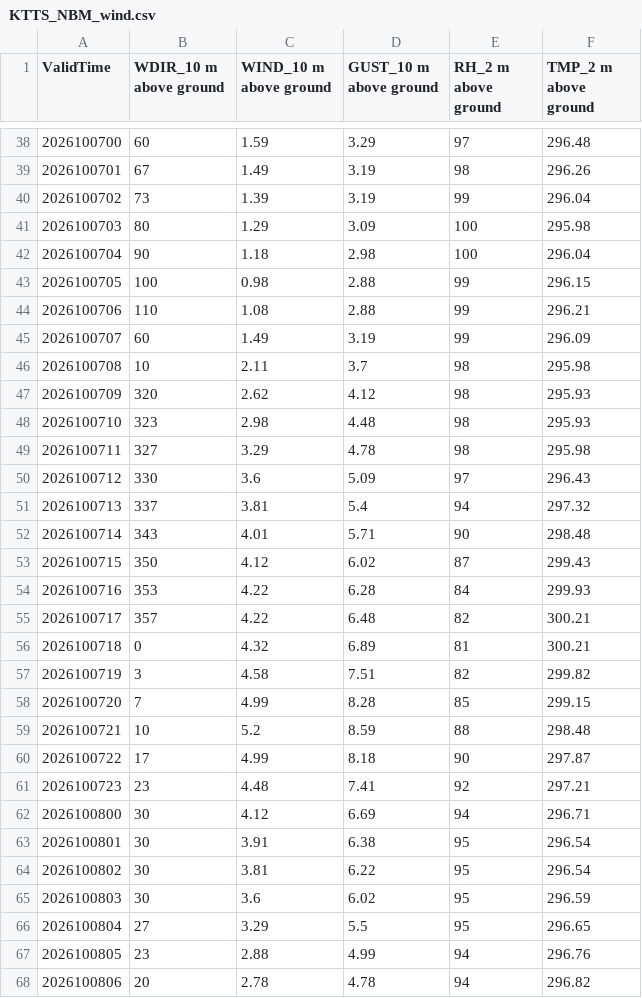
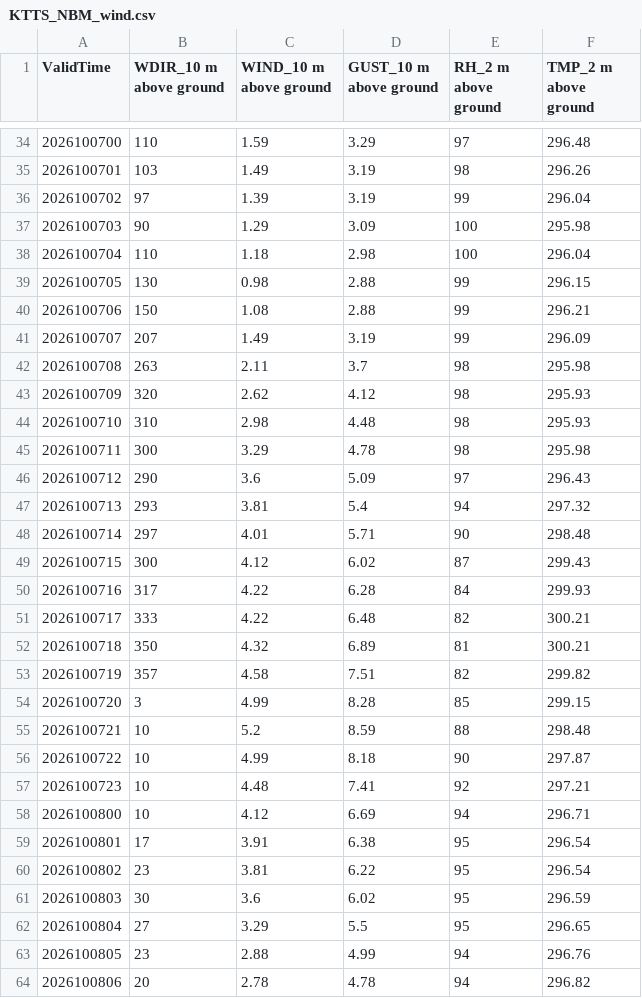
Before and after one commit to cyclonecizek/SLFWeather, a CSV file: docs/data/KTTS_NBM_wind.csv, drawn as a sheet; only a part is shown, gaps mark what is left out; the diff covers the shown part only.

```diff
--- a/docs/data/KTTS_NBM_wind.csv
+++ b/docs/data/KTTS_NBM_wind.csv
@@ -38,28 +34,28 @@ ValidTime,WDIR_10 m above ground,WIND_10 m above ground,GUST_10 m above ground,R
-2026100700,60,1.59,3.29,97,296.48
-2026100701,67,1.49,3.19,98,296.26
-2026100702,73,1.39,3.19,99,296.04
-2026100703,80,1.29,3.09,100,295.98
-2026100704,90,1.18,2.98,100,296.04
-2026100705,100,0.98,2.88,99,296.15
-2026100706,110,1.08,2.88,99,296.21
-2026100707,60,1.49,3.19,99,296.09
-2026100708,10,2.11,3.7,98,295.98
+2026100700,110,1.59,3.29,97,296.48
+2026100701,103,1.49,3.19,98,296.26
+2026100702,97,1.39,3.19,99,296.04
+2026100703,90,1.29,3.09,100,295.98
+2026100704,110,1.18,2.98,100,296.04
+2026100705,130,0.98,2.88,99,296.15
+2026100706,150,1.08,2.88,99,296.21
+2026100707,207,1.49,3.19,99,296.09
+2026100708,263,2.11,3.7,98,295.98
 2026100709,320,2.62,4.12,98,295.93
-2026100710,323,2.98,4.48,98,295.93
-2026100711,327,3.29,4.78,98,295.98
-2026100712,330,3.6,5.09,97,296.43
-2026100713,337,3.81,5.4,94,297.32
-2026100714,343,4.01,5.71,90,298.48
-2026100715,350,4.12,6.02,87,299.43
-2026100716,353,4.22,6.28,84,299.93
-2026100717,357,4.22,6.48,82,300.21
-2026100718,0,4.32,6.89,81,300.21
-2026100719,3,4.58,7.51,82,299.82
-2026100720,7,4.99,8.28,85,299.15
+2026100710,310,2.98,4.48,98,295.93
+2026100711,300,3.29,4.78,98,295.98
+2026100712,290,3.6,5.09,97,296.43
+2026100713,293,3.81,5.4,94,297.32
+2026100714,297,4.01,5.71,90,298.48
+2026100715,300,4.12,6.02,87,299.43
+2026100716,317,4.22,6.28,84,299.93
+2026100717,333,4.22,6.48,82,300.21
+2026100718,350,4.32,6.89,81,300.21
+2026100719,357,4.58,7.51,82,299.82
+2026100720,3,4.99,8.28,85,299.15
 2026100721,10,5.2,8.59,88,298.48
-2026100722,17,4.99,8.18,90,297.87
-2026100723,23,4.48,7.41,92,297.21
-2026100800,30,4.12,6.69,94,296.71
-2026100801,30,3.91,6.38,95,296.54
-2026100802,30,3.81,6.22,95,296.54
+2026100722,10,4.99,8.18,90,297.87
+2026100723,10,4.48,7.41,92,297.21
+2026100800,10,4.12,6.69,94,296.71
+2026100801,17,3.91,6.38,95,296.54
+2026100802,23,3.81,6.22,95,296.54
 2026100803,30,3.6,6.02,95,296.59
```
Also changed, not shown: 4 added rows, 4 removed rows and 106 edited cells elsewhere in this file, docs/data/KTTS_ENS_wind.csv, docs/data/constraints.csv, 7 other files.
